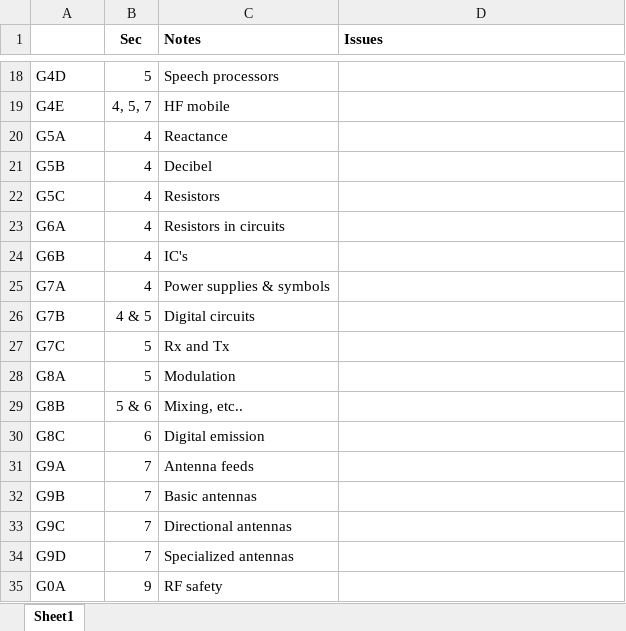
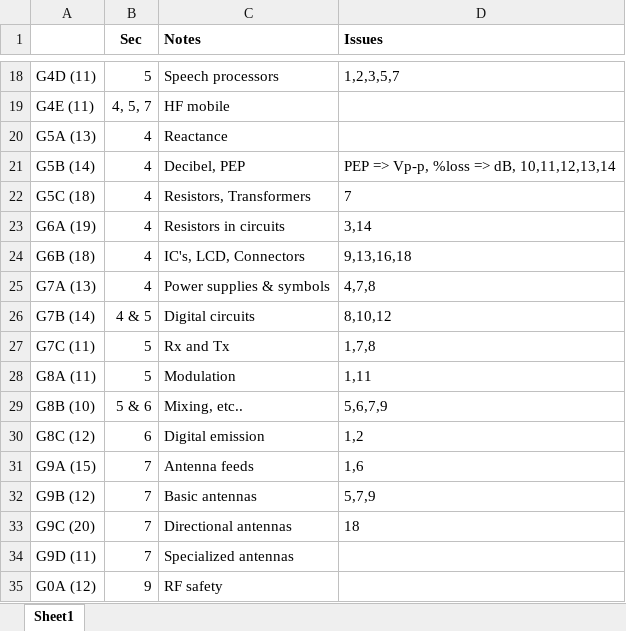
Before and after one commit to walrus7521/code, an Excel workbook: play/docs/ham_pool.xlsx, sheet Sheet1, drawn as a sheet; only a part is shown, gaps mark what is left out; values as stored, in another font and other column widths than the file's, no borders; removed rows and columns are numbered as before the commit, all else as after; the diff covers the shown part only; the diff names each change by its address in the sheet, - before the commit and + after, or states it on an @@ line.

```diff
--- a/play/docs/ham_pool.xlsx (sheet Sheet1)
+++ b/play/docs/ham_pool.xlsx (sheet Sheet1)
-A18: G4D
+A18: G4D (11)
-D18 (Issues): (empty)
+D18 (Issues): 1,2,3,5,7
-A19: G4E
+A19: G4E (11)
-A20: G5A
+A20: G5A (13)
-row 21: G5B | 4 | Decibel
-row 22: G5C | 4 | Resistors
+row 21: G5B (14) | 4 | Decibel, PEP | PEP => Vp-p, %loss => dB, 10,11,12,13,14
+row 22: G5C (18) | 4 | Resistors, Transformers | 7
-A23: G6A
+A23: G6A (19)
-D23 (Issues): (empty)
+D23 (Issues): 3,14
-row 24: G6B | 4 | IC's
+row 24: G6B (18) | 4 | IC's, LCD, Connectors | 9,13,16,18
-A25: G7A
+A25: G7A (13)
-D25 (Issues): (empty)
+D25 (Issues): 4,7,8
-A26: G7B
+A26: G7B (14)
-D26 (Issues): (empty)
+D26 (Issues): 8,10,12
-A27: G7C
+A27: G7C (11)
-D27 (Issues): (empty)
+D27 (Issues): 1,7,8
-A28: G8A
+A28: G8A (11)
-D28 (Issues): (empty)
+D28 (Issues): 1,11
-A29: G8B
+A29: G8B (10)
-D29 (Issues): (empty)
+D29 (Issues): 5,6,7,9
-A30: G8C
+A30: G8C (12)
-D30 (Issues): (empty)
+D30 (Issues): 1,2
-A31: G9A
+A31: G9A (15)
-D31 (Issues): (empty)
+D31 (Issues): 1,6
-A32: G9B
+A32: G9B (12)
-D32 (Issues): (empty)
+D32 (Issues): 5,7,9
-A33: G9C
+A33: G9C (20)
-D33 (Issues): (empty)
+D33 (Issues): 18
-A34: G9D
+A34: G9D (11)
-A35: G0A
+A35: G0A (12)
```
Also changed, not shown: 32 edited cells elsewhere in this sheet.
